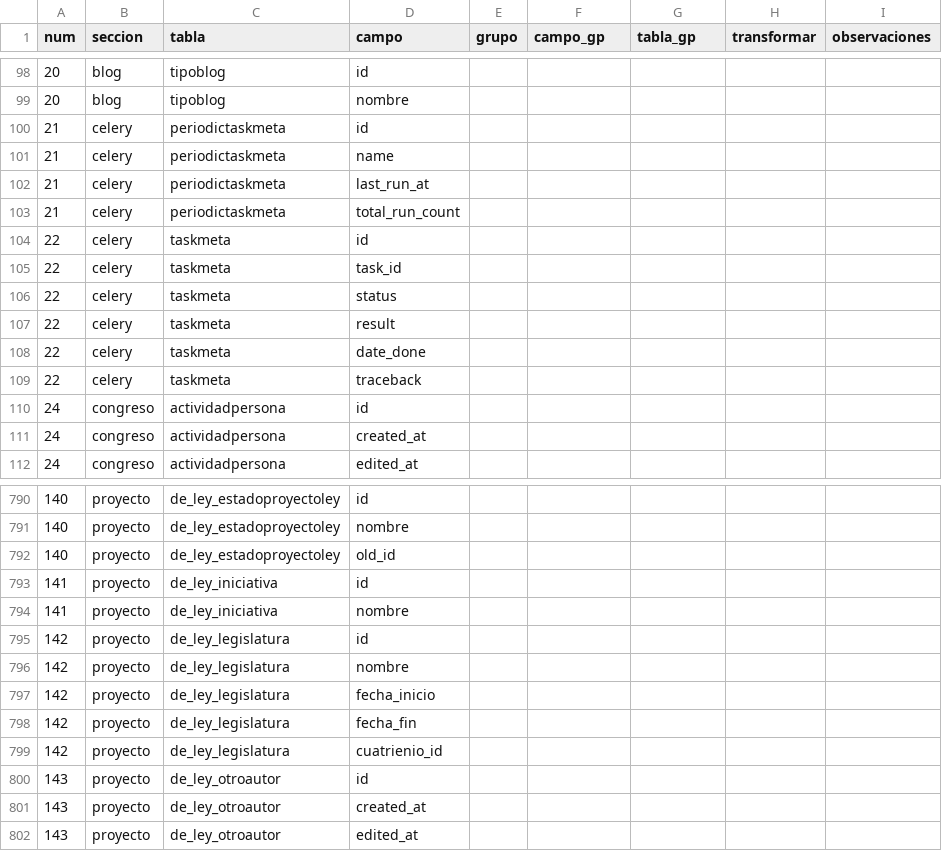
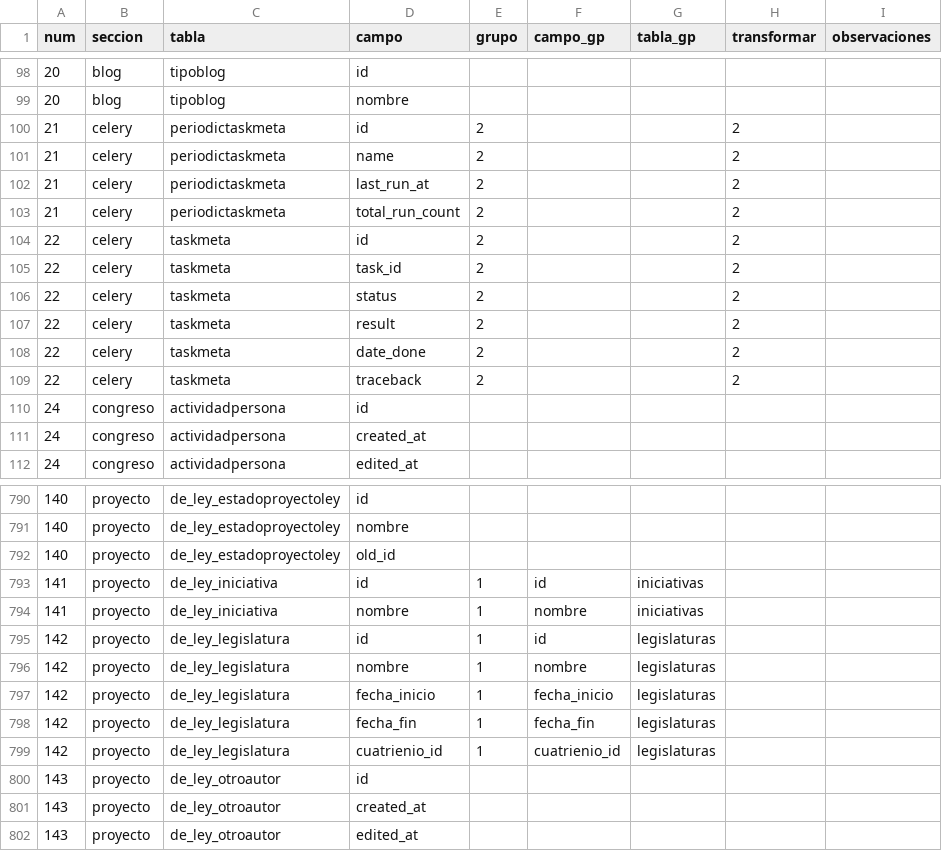
Before and after one commit to gorantesj/CongresoVisible, a CSV file: campos.csv, drawn as a sheet; only a part is shown, gaps mark what is left out; the diff covers the shown part only.

```diff
--- a/campos.csv
+++ b/campos.csv
@@ -99,12 +99,12 @@ num,seccion,tabla,campo,grupo,campo_gp,tabla_gp,transformar,observaciones
 20,blog,tipoblog,nombre,,,,,
-21,celery,periodictaskmeta,id,,,,,
-21,celery,periodictaskmeta,name,,,,,
-21,celery,periodictaskmeta,last_run_at,,,,,
-21,celery,periodictaskmeta,total_run_count,,,,,
-22,celery,taskmeta,id,,,,,
-22,celery,taskmeta,task_id,,,,,
-22,celery,taskmeta,status,,,,,
-22,celery,taskmeta,result,,,,,
-22,celery,taskmeta,date_done,,,,,
-22,celery,taskmeta,traceback,,,,,
+21,celery,periodictaskmeta,id,2,,,2,
+21,celery,periodictaskmeta,name,2,,,2,
+21,celery,periodictaskmeta,last_run_at,2,,,2,
+21,celery,periodictaskmeta,total_run_count,2,,,2,
+22,celery,taskmeta,id,2,,,2,
+22,celery,taskmeta,task_id,2,,,2,
+22,celery,taskmeta,status,2,,,2,
+22,celery,taskmeta,result,2,,,2,
+22,celery,taskmeta,date_done,2,,,2,
+22,celery,taskmeta,traceback,2,,,2,
 24,congreso,actividadpersona,id,,,,,
@@ -792,9 +792,9 @@ num,seccion,tabla,campo,grupo,campo_gp,tabla_gp,transformar,observaciones
 140,proyecto,de_ley_estadoproyectoley,old_id,,,,,
-141,proyecto,de_ley_iniciativa,id,,,,,
-141,proyecto,de_ley_iniciativa,nombre,,,,,
-142,proyecto,de_ley_legislatura,id,,,,,
-142,proyecto,de_ley_legislatura,nombre,,,,,
-142,proyecto,de_ley_legislatura,fecha_inicio,,,,,
-142,proyecto,de_ley_legislatura,fecha_fin,,,,,
-142,proyecto,de_ley_legislatura,cuatrienio_id,,,,,
+141,proyecto,de_ley_iniciativa,id,1,id,iniciativas,,
+141,proyecto,de_ley_iniciativa,nombre,1,nombre,iniciativas,,
+142,proyecto,de_ley_legislatura,id,1,id,legislaturas,,
+142,proyecto,de_ley_legislatura,nombre,1,nombre,legislaturas,,
+142,proyecto,de_ley_legislatura,fecha_inicio,1,fecha_inicio,legislaturas,,
+142,proyecto,de_ley_legislatura,fecha_fin,1,fecha_fin,legislaturas,,
+142,proyecto,de_ley_legislatura,cuatrienio_id,1,cuatrienio_id,legislaturas,,
 143,proyecto,de_ley_otroautor,id,,,,,
```
Also changed, not shown: 98 edited cells elsewhere in this file, 12 other files.
